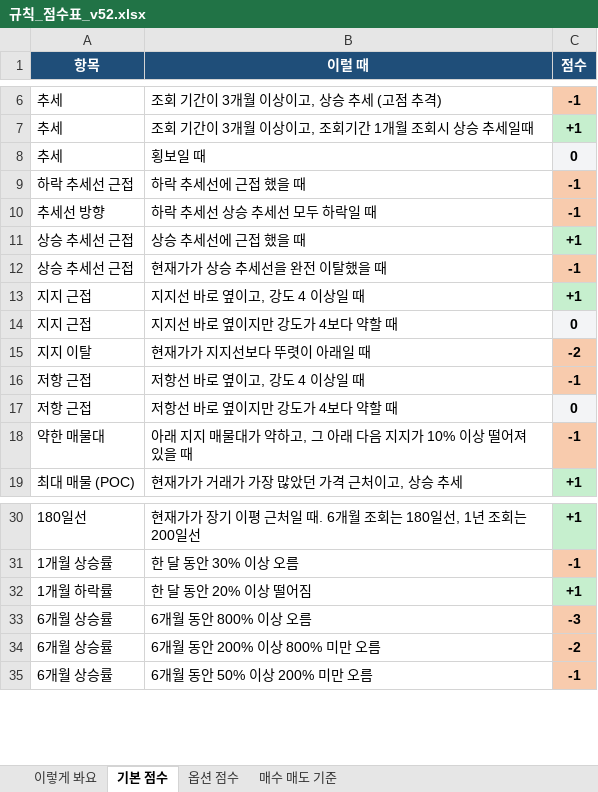
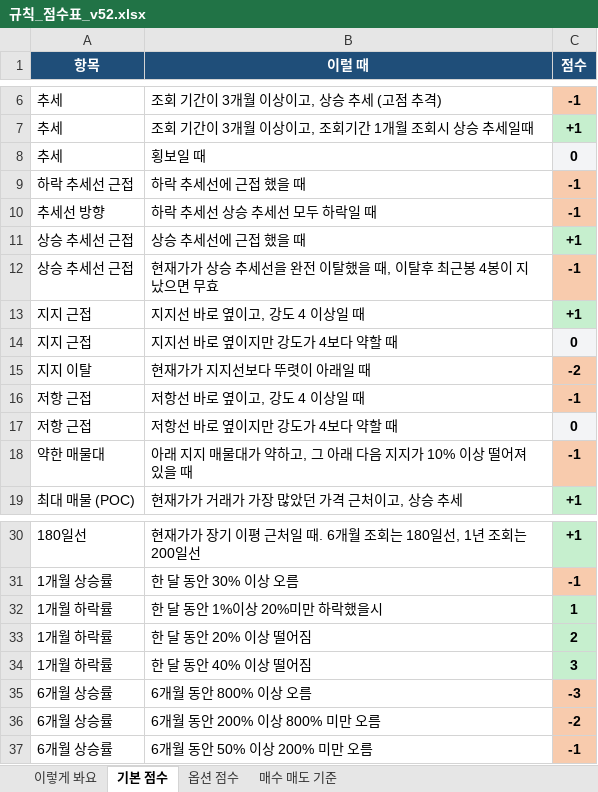
Before and after one commit to placideminent/trade-advisor, an Excel workbook: 규칙_점수표_v52.xlsx, sheet 기본 점수, drawn as a sheet; only a part is shown, gaps mark what is left out; values as stored, in another font and other column widths than the file's, no borders; addresses are those after the commit; the diff names each change by its address in the sheet, - before the commit and + after, or states it on an @@ line.

```diff
--- a/규칙_점수표_v52.xlsx (sheet 기본 점수)
+++ b/규칙_점수표_v52.xlsx (sheet 기본 점수)
-B12 (이럴 때): 현재가가 상승 추세선을 완전 이탈했을 때
+B12 (이럴 때): 현재가가 상승 추세선을 완전 이탈했을 때, 이탈후 최근봉 4봉이 지났으면 무효
+row 32: 1개월 하락률 | 한 달 동안 1%이상 20%미만 하락했을시 | 1
-C33 (점수): +1
+C33 (점수): 2
+row 34: 1개월 하락률 | 한 달 동안 40% 이상 떨어짐 | 3
```
Also changed, not shown: 4 other files.
